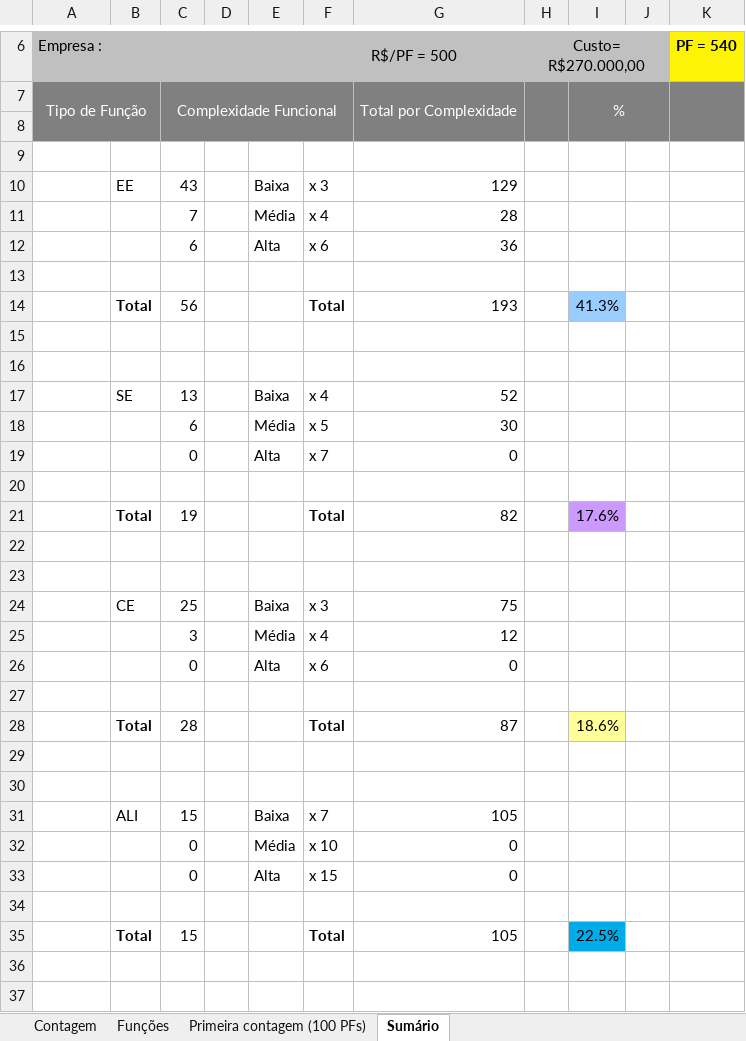
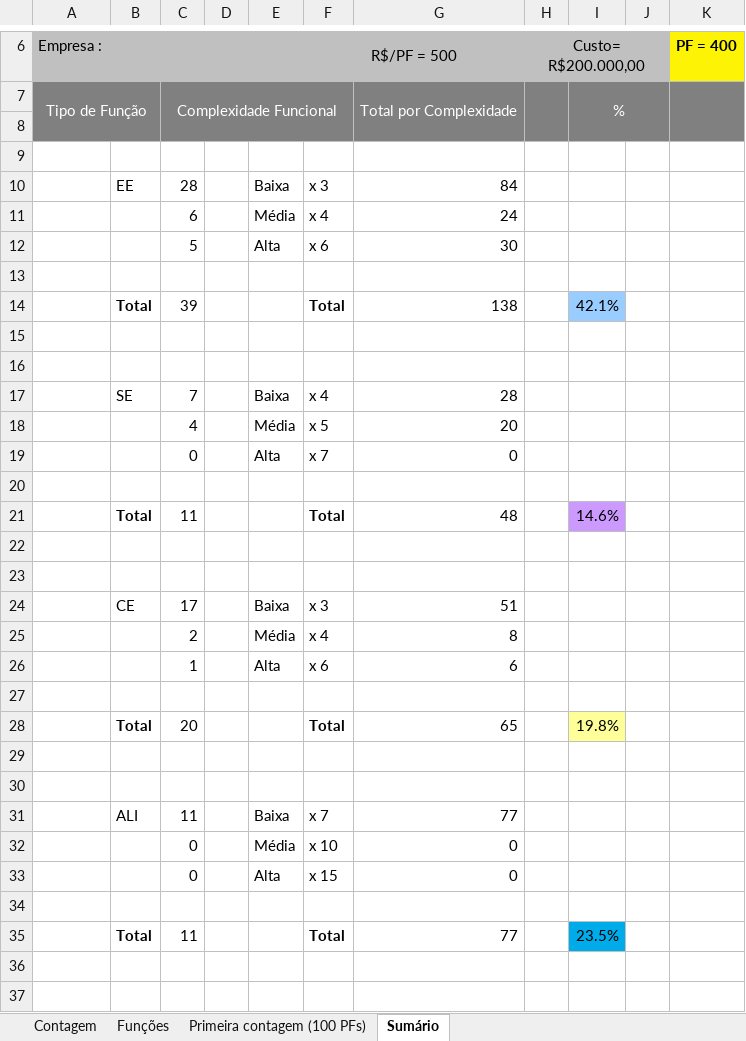
Before and after one commit to wjfjunior/ProjetoFinis, an Excel workbook: 2-Requisitos/2.5-Planilha_de_Contagem/Planilha de Contagem (APF).xlsx, sheet Sumário, drawn as a sheet; only a part is shown, gaps mark what is left out; values as stored, in another font and other column widths than the file's, no borders; charts and pictures not drawn; removed rows and columns are numbered as before the commit, all else as after; the diff covers the shown part only; the diff names each change by its address in the sheet, - before the commit and + after, or states it on an @@ line.

```diff
--- a/2-Requisitos/2.5-Planilha_de_Contagem/Planilha de Contagem (APF).xlsx (sheet Sumário)
+++ b/2-Requisitos/2.5-Planilha_de_Contagem/Planilha de Contagem (APF).xlsx (sheet Sumário)
-H6: Custo= R$270.000,00
+H6: Custo= R$200.000,00
-K6: PF = 540
+K6: PF = 400
-C10: 43
+C10: 28
-G10: 129
+G10: 84
-C11: 7
+C11: 6
-G11: 28
+G11: 24
-C12: 6
+C12: 5
-G12: 36
+G12: 30
-row 14:  | Total | 56 |  |  | Total | 193 |  | 41.3%
+row 14:  | Total | 39 |  |  | Total | 138 |  | 42.1%
-C17: 13
+C17: 7
-G17: 52
+G17: 28
-C18: 6
+C18: 4
-G18: 30
+G18: 20
-row 21:  | Total | 19 |  |  | Total | 82 |  | 17.6%
+row 21:  | Total | 11 |  |  | Total | 48 |  | 14.6%
-C24: 25
+C24: 17
-G24: 75
+G24: 51
-C25: 3
+C25: 2
-G25: 12
+G25: 8
-C26: 0
+C26: 1
-G26: 0
+G26: 6
-row 28:  | Total | 28 |  |  | Total | 87 |  | 18.6%
+row 28:  | Total | 20 |  |  | Total | 65 |  | 19.8%
-C31: 15
+C31: 11
-G31: 105
+G31: 77
-row 35:  | Total | 15 |  |  | Total | 105 |  | 22.5%
+row 35:  | Total | 11 |  |  | Total | 77 |  | 23.5%
```
Also changed, not shown: 6 edited cells elsewhere in this sheet, sheet Funções, sheet Contagem, sheet Primeira contagem (100 PFs), formulas that keep their value, hidden cells, charts or pictures, 13 other files.
